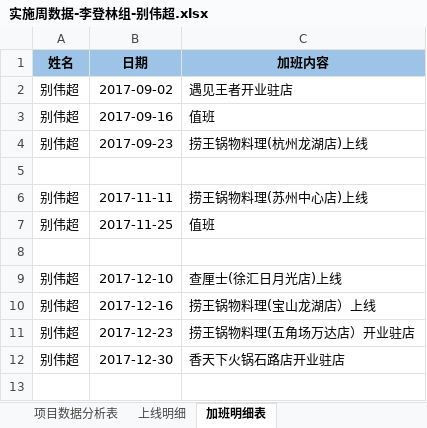
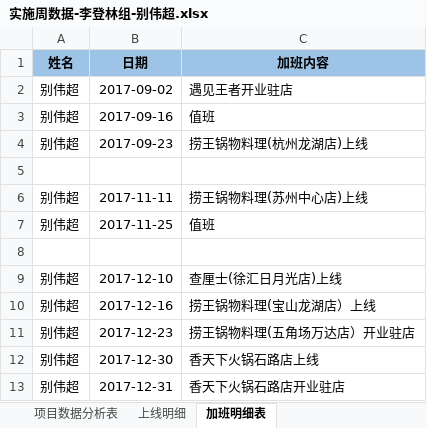
Before and after one commit to lx90735/zhangleizu, an Excel workbook: 个人/别伟超/实施周数据-李登林组-别伟超.xlsx, sheet 加班明细表, drawn as a sheet; values as stored, in another font and other column widths than the file's, no borders; the diff names each change by its address in the sheet, - before the commit and + after, or states it on an @@ line.

```diff
--- a/个人/别伟超/实施周数据-李登林组-别伟超.xlsx (sheet 加班明细表)
+++ b/个人/别伟超/实施周数据-李登林组-别伟超.xlsx (sheet 加班明细表)
-C12 (加班内容): 香天下火锅石路店开业驻店
+C12 (加班内容): 香天下火锅石路店上线
+row 13: 别伟超 | 2017-12-31 | 香天下火锅石路店开业驻店
```
